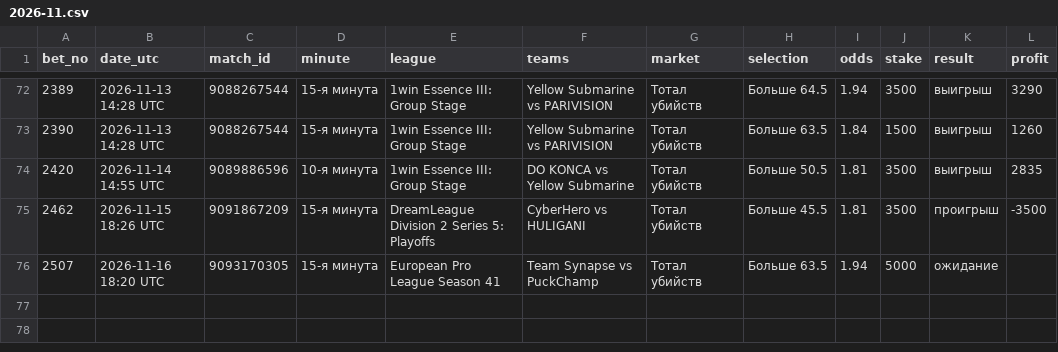
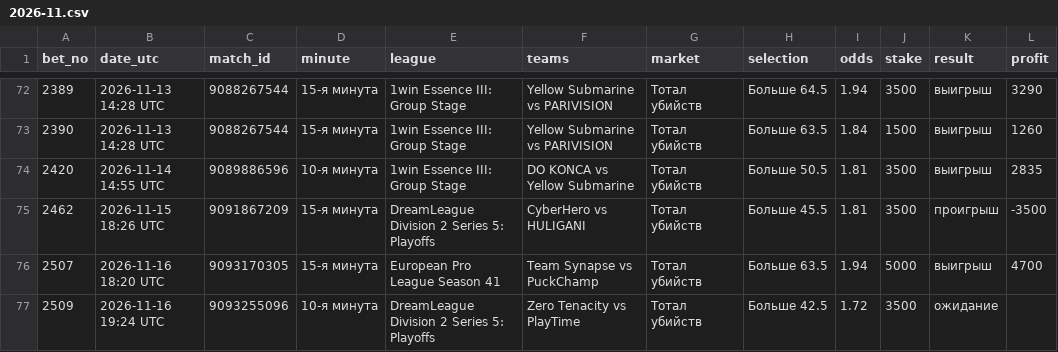
Before and after one commit to betsaipro-predictions/betsaipro-predictions, a CSV file: bets/2026-11.csv, drawn as a sheet; only a part is shown, gaps mark what is left out.

```diff
--- a/bets/2026-11.csv
+++ b/bets/2026-11.csv
@@ -75,2 +75,3 @@ bet_no,date_utc,match_id,minute,league,teams,market,selection,odds,stake,result,
 2462,2026-11-15 18:26 UTC,9091867209,15-я минута,DreamLeague Division 2 Series 5: Playoffs,CyberHero vs HULIGANI,Тотал убийств,Больше 45.5,1.81,3500,проигрыш,-3500
-2507,2026-11-16 18:20 UTC,9093170305,15-я минута,European Pro League Season 41,Team Synapse vs PuckChamp,Тотал убийств,Больше 63.5,1.94,5000,ожидание,
+2507,2026-11-16 18:20 UTC,9093170305,15-я минута,European Pro League Season 41,Team Synapse vs PuckChamp,Тотал убийств,Больше 63.5,1.94,5000,выигрыш,4700
+2509,2026-11-16 19:24 UTC,9093255096,10-я минута,DreamLeague Division 2 Series 5: Playoffs,Zero Tenacity vs PlayTime,Тотал убийств,Больше 42.5,1.72,3500,ожидание,
```
Also changed, not shown: 2 other files.
